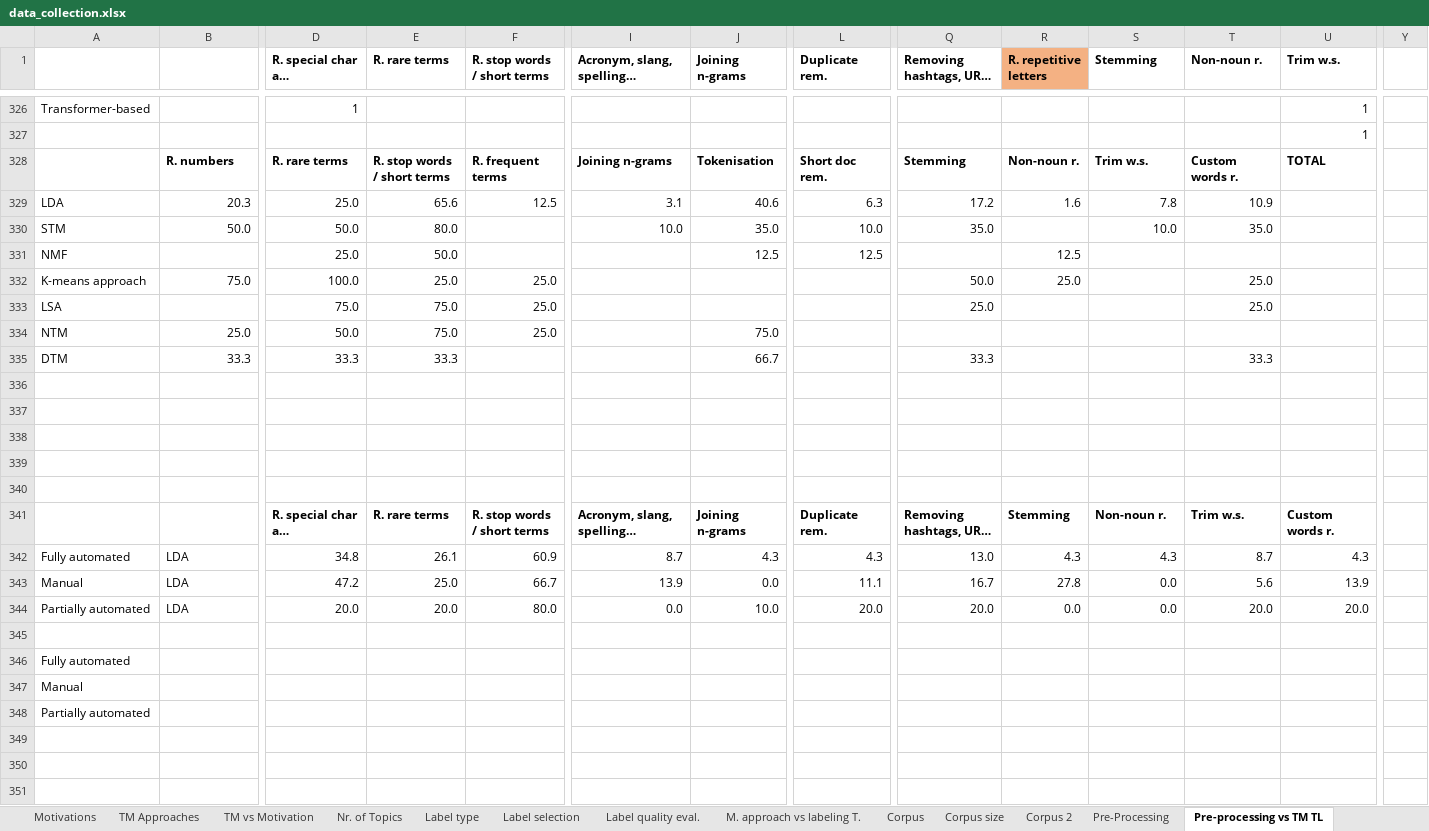
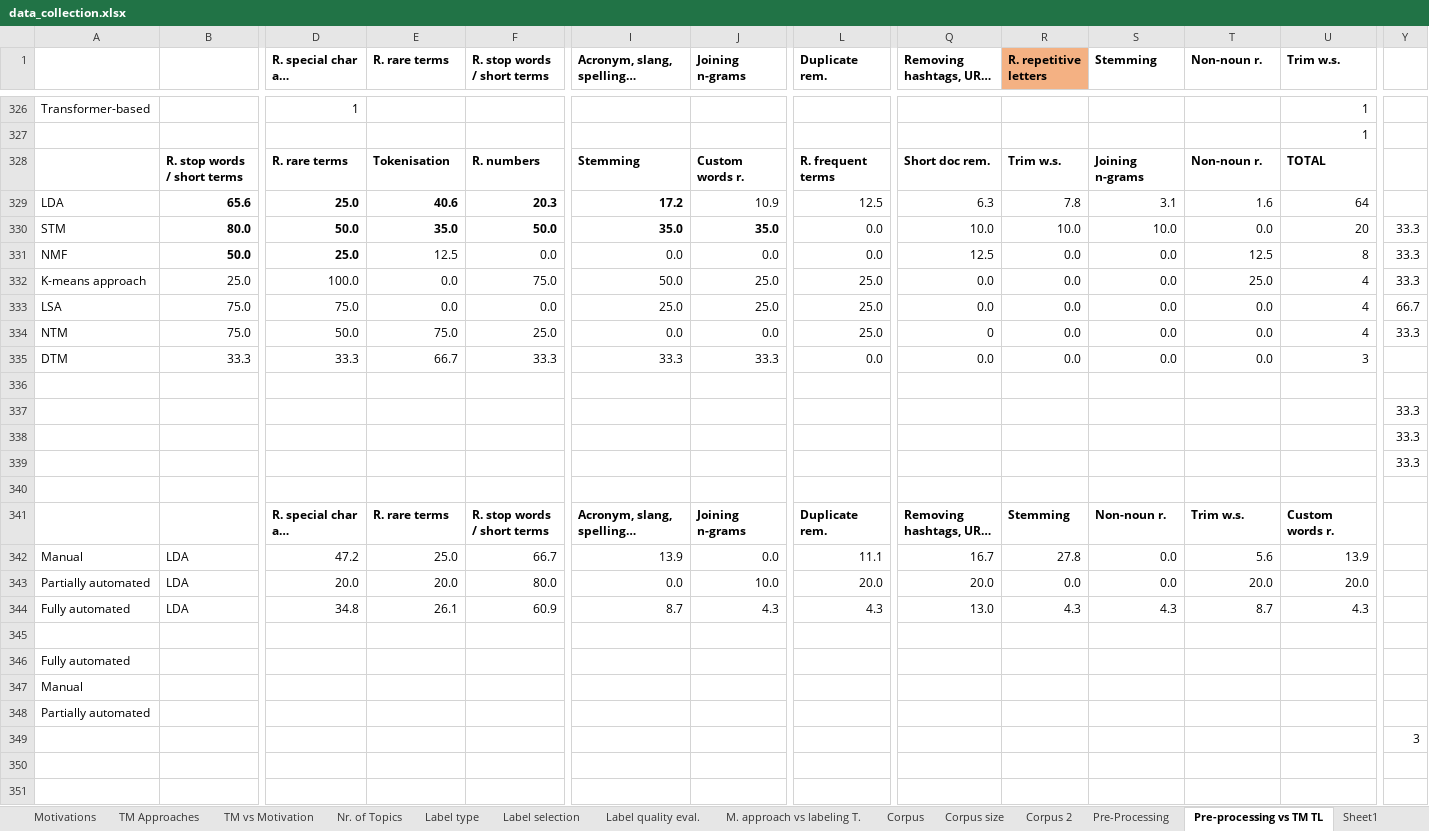
Before and after one commit to iberius96/Msc_Thesis, an Excel workbook: Data collection/data_collection.xlsx, sheet Pre-processing vs TM TL, drawn as a sheet; only a part is shown, gaps mark what is left out; long unchanged cells end in …; values as stored, in another font and other column widths than the file's, no borders; conditional formats not drawn; removed rows and columns are numbered as before the commit, all else as after; rows hold the shown columns only; the diff covers the shown part only; the diff names each change by its address in the sheet, - before the commit and + after, or states it on an @@ line.

```diff
--- a/Data collection/data_collection.xlsx (sheet Pre-processing vs TM TL)
+++ b/Data collection/data_collection.xlsx (sheet Pre-processing vs TM TL)
+sheet tab: Sheet1
-row 328:  | R. numbers | R. rare terms | R. stop words / short terms | R. frequent terms | Joining n-grams | Tokenisation | Short doc rem. | Stemming | Non-noun r. | Trim w.s. | Custom words r. | TOTAL
-row 329: LDA | 20.3 | 25.0 | 65.6 | 12.5 | 3.1 | 40.6 | 6.3 | 17.2 | 1.6 | 7.8 | 10.9
-row 330: STM | 50.0 | 50.0 | 80.0 |  | 10.0 | 35.0 | 10.0 | 35.0 |  | 10.0 | 35.0
+row 328:  | R. stop words / short terms | R. rare terms | Tokenisation | R. numbers | Stemming | Custom words r. | R. frequent terms | Short doc rem. | Trim w.s. | Joining n-grams | Non-noun r. | TOTAL
+row 329: LDA | 65.6 | 25.0 | 40.6 | 20.3 | 17.2 | 10.9 | 12.5 | 6.3 | 7.8 | 3.1 | 1.6 | 64
+row 330: STM | 80.0 | 50.0 | 35.0 | 50.0 | 35.0 | 35.0 | 0.0 | 10.0 | 10.0 | 10.0 | 0.0 | 20 | 33.3
-B331: (empty)
+B331: 50.0
-D331 bold: off
+D331 bold: on
-E331 (R. rare terms): 50.0
+E331 (R. rare terms): 12.5
-F331 (R. stop words / short terms): (empty)
+F331 (R. stop words / short terms): 0.0
-I331: (empty)
+I331: 0.0
-J331 (Joining n-grams): 12.5
+J331 (Joining n-grams): 0.0
-L331 (Duplicate rem.): 12.5
+L331 (Duplicate rem.): 0.0
-Q331: (empty)
+Q331: 12.5
-R331 (R. repetitive letters): 12.5
+R331 (R. repetitive letters): 0.0
-S331 (Stemming): (empty)
+S331 (Stemming): 0.0
-T331 (Non-noun r.): (empty)
+T331 (Non-noun r.): 12.5
-U331 (Trim w.s.): (empty)
+U331 (Trim w.s.): 8
-Y331: (empty)
+Y331: 33.3
-row 332: K-means approach | 75.0 | 100.0 | 25.0 | 25.0 |  |  |  | 50.0 | 25.0 |  | 25.0
-row 333: LSA |  | 75.0 | 75.0 | 25.0 |  |  |  | 25.0 |  |  | 25.0
-row 334: NTM | 25.0 | 50.0 | 75.0 | 25.0 |  | 75.0
-row 335: DTM | 33.3 | 33.3 | 33.3 |  |  | 66.7 |  | 33.3 |  |  | 33.3
+row 332: K-means approach | 25.0 | 100.0 | 0.0 | 75.0 | 50.0 | 25.0 | 25.0 | 0.0 | 0.0 | 0.0 | 25.0 | 4 | 33.3
+row 333: LSA | 75.0 | 75.0 | 0.0 | 0.0 | 25.0 | 25.0 | 25.0 | 0.0 | 0.0 | 0.0 | 0.0 | 4 | 66.7
+row 334: NTM | 75.0 | 50.0 | 75.0 | 25.0 | 0.0 | 0.0 | 25.0 | 0 | 0.0 | 0.0 | 0.0 | 4 | 33.3
+row 335: DTM | 33.3 | 33.3 | 66.7 | 33.3 | 33.3 | 33.3 | 0.0 | 0.0 | 0.0 | 0.0 | 0.0 | 3
-Y337:Y339: (empty)
+Y337:Y339: 33.3
@@ row 342 moved to row 344: Fully automated @@
-Y349: (empty)
+Y349: 3
```
Also changed, not shown: cell formats elsewhere in this sheet, sheet Corpus 2, sheet Corpus, 3 other files.
